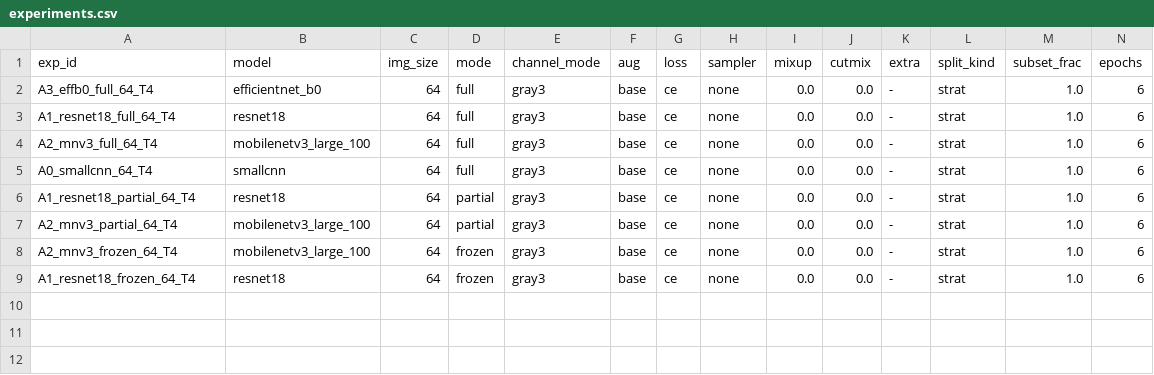
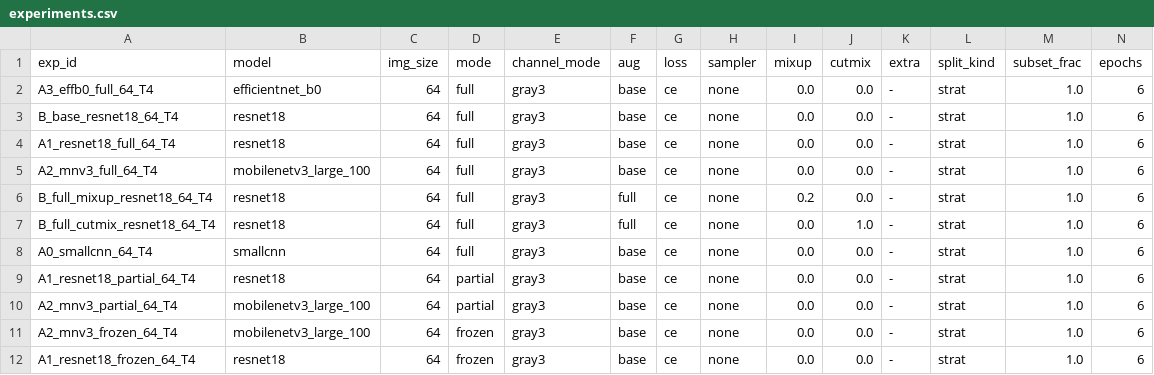
Before and after one commit to Eakkachad/thaichar72, a CSV file: reports/experiments.csv, drawn as a sheet; only a part is shown; rows hold the shown columns only; the diff names each change by its address in the sheet, - before the commit and + after, or states it on an @@ line.

```diff
--- a/reports/experiments.csv
+++ b/reports/experiments.csv
+row 3: B_base_resnet18_64_T4 | resnet18 | 64 | full | gray3 | base | ce | none | 0.0 | 0.0 | - | strat | 1.0 | 6
+row 6: B_full_mixup_resnet18_64_T4 | resnet18 | 64 | full | gray3 | full | ce | none | 0.2 | 0.0 | - | strat | 1.0 | 6
+row 7: B_full_cutmix_resnet18_64_T4 | resnet18 | 64 | full | gray3 | full | ce | none | 0.0 | 1.0 | - | strat | 1.0 | 6
```
Also changed, not shown: 6 other files.
